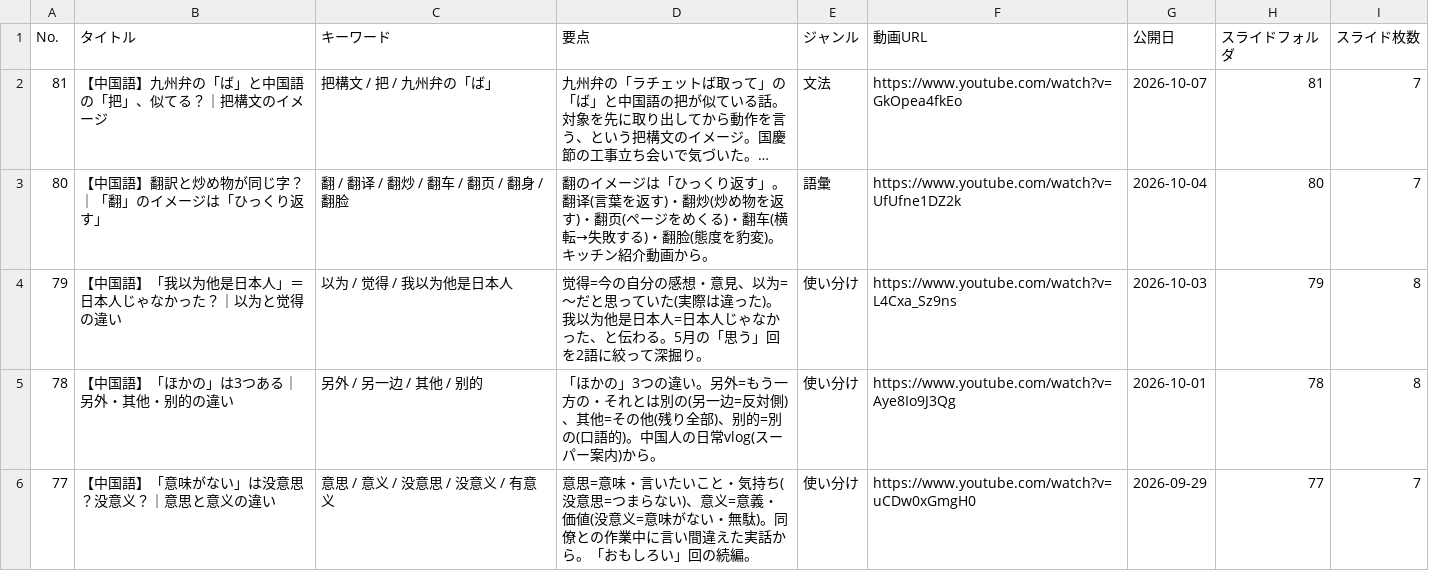
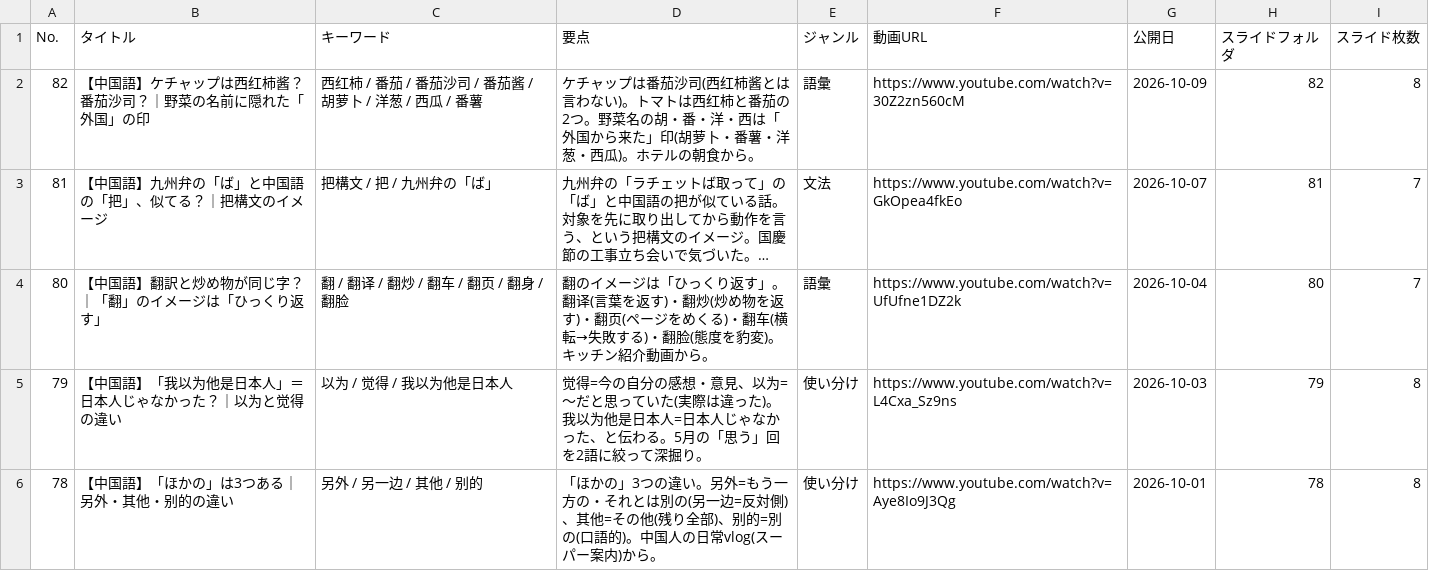
Before and after one commit to xiaohei36Chinese/chinese-dictionary, a CSV file: videos.csv, drawn as a sheet; only a part is shown; the shorter side is filled out with more unchanged rows; long unchanged cells end in …; the diff names each change by its address in the sheet, - before the commit and + after, or states it on an @@ line.

Commit message:
Update videos.csv

```diff
--- a/videos.csv
+++ b/videos.csv
+row 2: 82 | 【中国語】ケチャップは西红柿酱？番茄沙司？｜野菜の名前に隠れた「外国」の印 | 西红柿 / 番茄 / 番茄沙司 / 番茄酱 / 胡萝卜 / 洋葱 / 西瓜 / 番薯 | ケチャップは番茄沙司(西红柿酱とは言わない)。トマトは西红柿と番茄の2つ。野菜名の胡・番・洋・西は「外国から来た」印(胡萝卜・番薯・洋葱・西瓜)。ホテルの朝食から。 | 語彙 | https://www.youtube.com/watch?v=30Z2zn560cM | 2026-10-09 | 82 | 8
```
